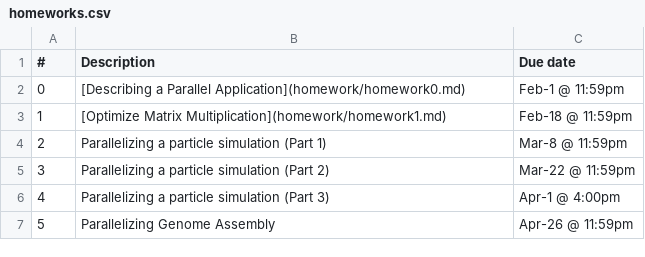
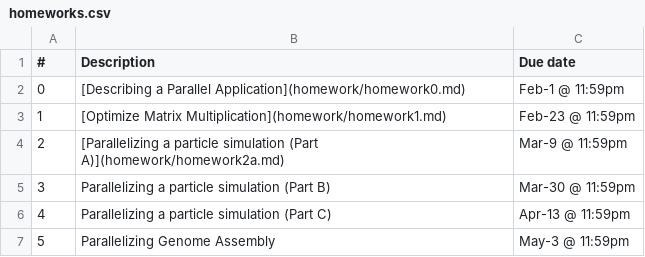
Before and after one commit to mason-sp19-csi-702-003/course-materials, a CSV file: data/homeworks.csv, drawn as a sheet.

Commit message:
Post Homework 2 and update due dates * Instructions for Homework 2 added * Links to instructions and GitHub starter files added * Updated front page README with new due dates

```diff
--- a/data/homeworks.csv
+++ b/data/homeworks.csv
@@ -2,6 +2,6 @@
 0,"[Describing a Parallel Application](homework/homework0.md)","Feb-1 @ 11:59pm"
-1,"[Optimize Matrix Multiplication](homework/homework1.md)","Feb-18 @ 11:59pm"
-2,"Parallelizing a particle simulation (Part 1)","Mar-8 @ 11:59pm"
-3,"Parallelizing a particle simulation (Part 2)","Mar-22 @ 11:59pm"
-4,"Parallelizing a particle simulation (Part 3)","Apr-1 @ 4:00pm"
-5,"Parallelizing Genome Assembly","Apr-26 @ 11:59pm"
+1,"[Optimize Matrix Multiplication](homework/homework1.md)","Feb-23 @ 11:59pm"
+2,"[Parallelizing a particle simulation (Part A)](homework/homework2a.md)","Mar-9 @ 11:59pm"
+3,"Parallelizing a particle simulation (Part B)","Mar-30 @ 11:59pm"
+4,"Parallelizing a particle simulation (Part C)","Apr-13 @ 11:59pm"
+5,"Parallelizing Genome Assembly","May-3 @ 11:59pm"
```
Also changed, not shown: 7 other files.
